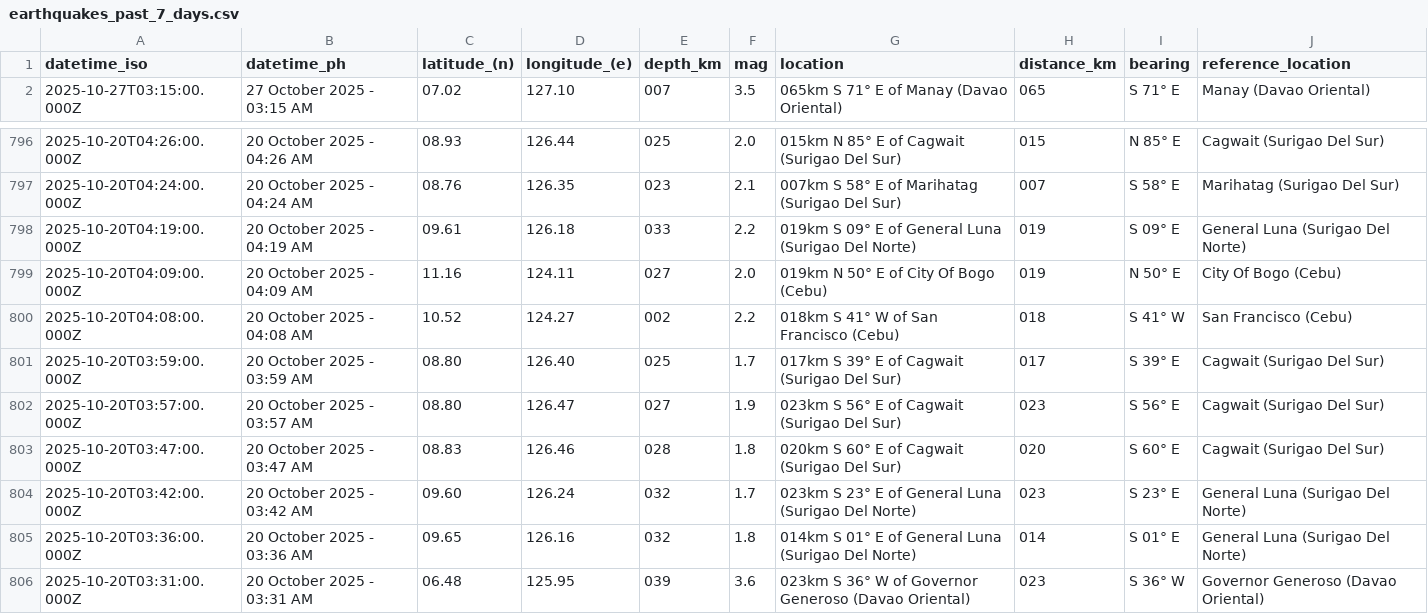
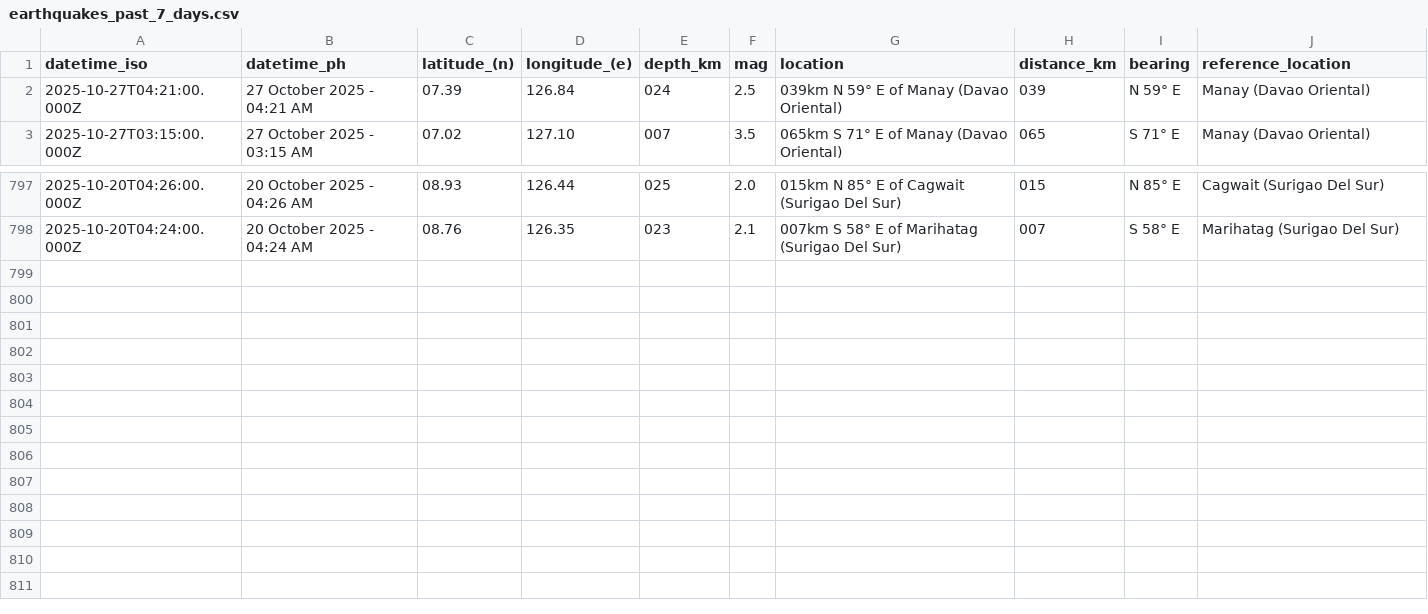
Before and after one commit to Waytii/chamthesleeptalker, a CSV file: earthquakes_past_7_days.csv, drawn as a sheet; only a part is shown, gaps mark what is left out.

```diff
--- a/earthquakes_past_7_days.csv
+++ b/earthquakes_past_7_days.csv
@@ -1,2 +1,3 @@
 datetime_iso,datetime_ph,latitude_(n),longitude_(e),depth_km,mag,location,distance_km,bearing,reference_location
+2025-10-27T04:21:00.000Z,27 October 2025 - 04:21 AM,07.39,126.84,024,2.5,039km N 59° E of Manay (Davao Oriental),039,N 59° E,Manay (Davao Oriental)
 2025-10-27T03:15:00.000Z,27 October 2025 - 03:15 AM,07.02,127.10,007,3.5,065km S 71° E of Manay (Davao Oriental),065,S 71° E,Manay (Davao Oriental)
@@ -797,10 +798 @@ datetime_iso,datetime_ph,latitude_(n),longitude_(e),depth_km,mag,location,distan
 2025-10-20T04:24:00.000Z,20 October 2025 - 04:24 AM,08.76,126.35,023,2.1,007km S 58° E of Marihatag (Surigao Del Sur),007,S 58° E,Marihatag (Surigao Del Sur)
-2025-10-20T04:19:00.000Z,20 October 2025 - 04:19 AM,09.61,126.18,033,2.2,019km S 09° E of General Luna (Surigao Del Norte),019,S 09° E,General Luna (Surigao Del Norte)
-2025-10-20T04:09:00.000Z,20 October 2025 - 04:09 AM,11.16,124.11,027,2.0,019km N 50° E of City Of Bogo (Cebu),019,N 50° E,City Of Bogo (Cebu)
-2025-10-20T04:08:00.000Z,20 October 2025 - 04:08 AM,10.52,124.27,002,2.2,018km S 41° W of San Francisco (Cebu),018,S 41° W,San Francisco (Cebu)
-2025-10-20T03:59:00.000Z,20 October 2025 - 03:59 AM,08.80,126.40,025,1.7,017km S 39° E of Cagwait (Surigao Del Sur),017,S 39° E,Cagwait (Surigao Del Sur)
-2025-10-20T03:57:00.000Z,20 October 2025 - 03:57 AM,08.80,126.47,027,1.9,023km S 56° E of Cagwait (Surigao Del Sur),023,S 56° E,Cagwait (Surigao Del Sur)
-2025-10-20T03:47:00.000Z,20 October 2025 - 03:47 AM,08.83,126.46,028,1.8,020km S 60° E of Cagwait (Surigao Del Sur),020,S 60° E,Cagwait (Surigao Del Sur)
-2025-10-20T03:42:00.000Z,20 October 2025 - 03:42 AM,09.60,126.24,032,1.7,023km S 23° E of General Luna (Surigao Del Norte),023,S 23° E,General Luna (Surigao Del Norte)
-2025-10-20T03:36:00.000Z,20 October 2025 - 03:36 AM,09.65,126.16,032,1.8,014km S 01° E of General Luna (Surigao Del Norte),014,S 01° E,General Luna (Surigao Del Norte)
-2025-10-20T03:31:00.000Z,20 October 2025 - 03:31 AM,06.48,125.95,039,3.6,023km S 36° W of Governor Generoso (Davao Oriental),023,S 36° W,Governor Generoso (Davao Oriental)
```
Also changed, not shown: earthquake_summary_stats.csv, earthquakes.csv, 5 other files.
